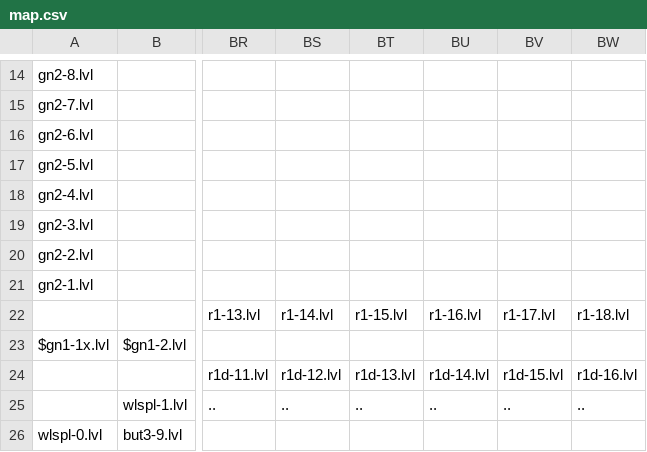
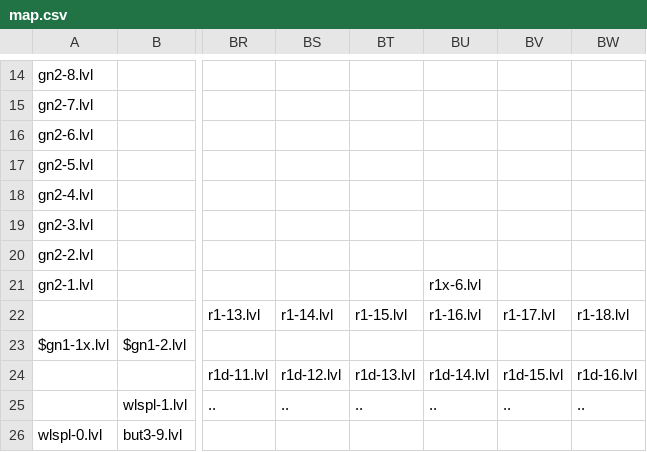
Before and after one commit to funny-hell/fuuy-cohfa-3, a CSV file: data/map.csv, drawn as a sheet; only a part is shown, gaps mark what is left out; the diff names each change by its address in the sheet, - before the commit and + after, or states it on an @@ line.

```diff
--- a/data/map.csv
+++ b/data/map.csv
-BU21: (empty)
+BU21: r1x-6.lvl
```
Also changed, not shown: 7 other files.
